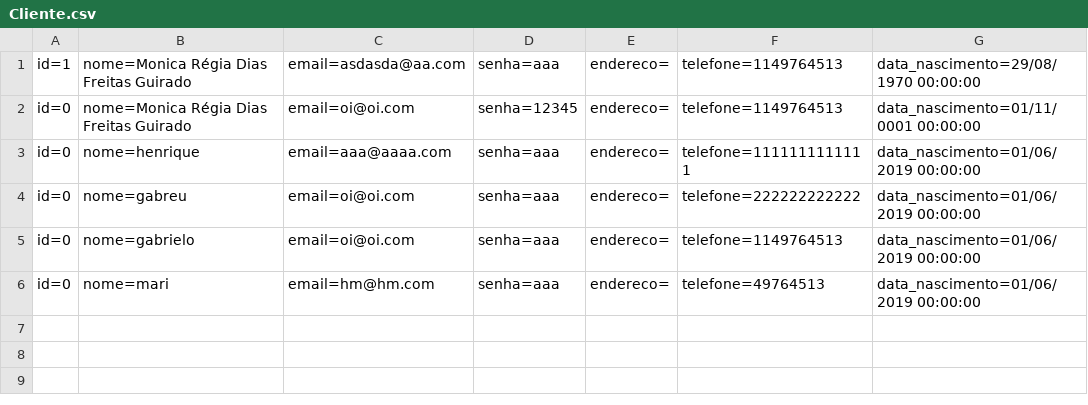
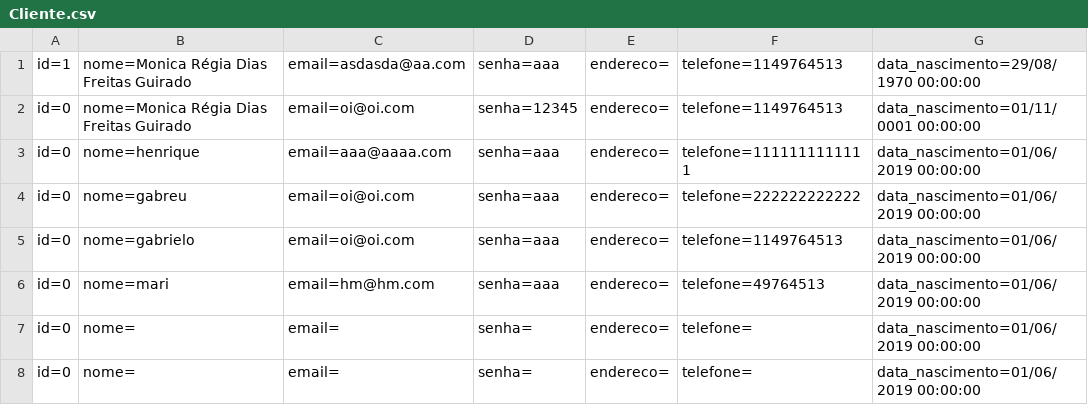
Before and after one commit to regiamariana/cshtml, a CSV file: okagorachega/DataBase/Cliente.csv, drawn as a sheet; the diff names each change by its address in the sheet, - before the commit and + after, or states it on an @@ line.

```diff
--- a/okagorachega/DataBase/Cliente.csv
+++ b/okagorachega/DataBase/Cliente.csv
+row 7: id=0 | nome= | email= | senha= | endereco= | telefone= | data_nascimento=01/06/2019 00:00:00
+row 8: id=0 | nome= | email= | senha= | endereco= | telefone= | data_nascimento=01/06/2019 00:00:00
```
Also changed, not shown: 25 other files.
